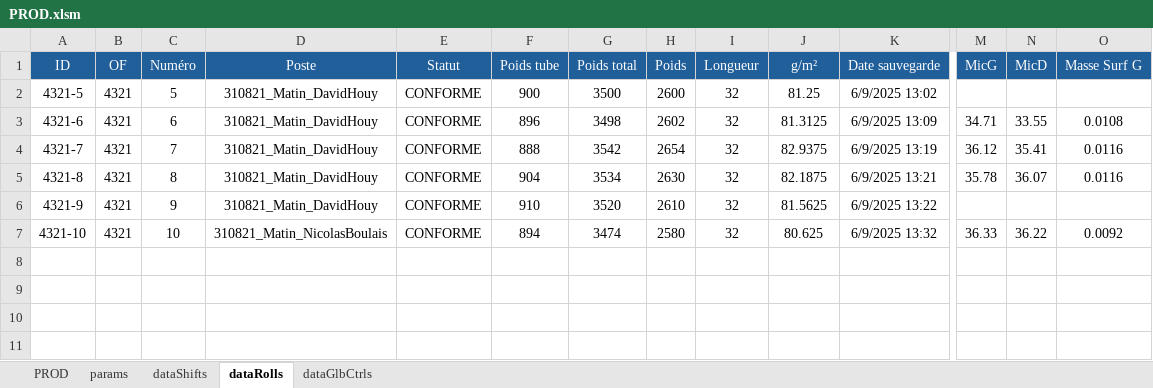
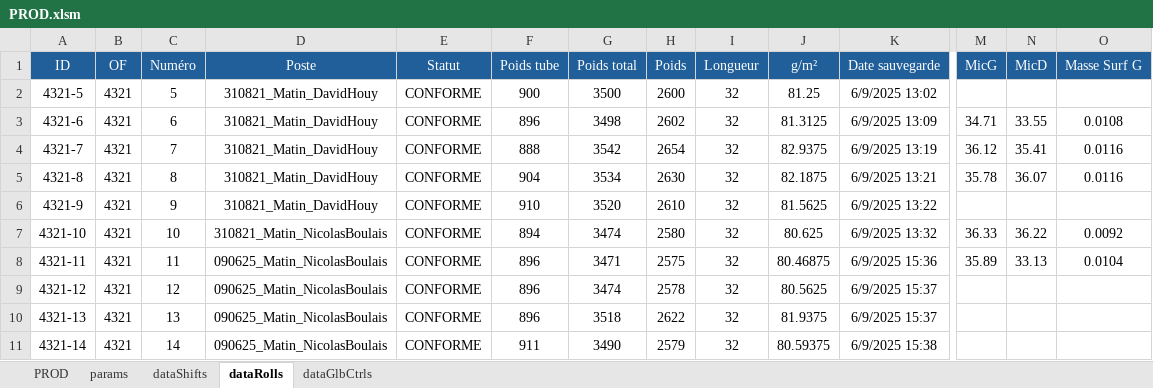
Before and after one commit to NicoWithManyO/Ligne-G, an Excel workbook: PROD.xlsm, sheet dataRolls, drawn as a sheet; only a part is shown, gaps mark what is left out; values as stored, in another font and other column widths than the file's, no borders; conditional formats not drawn; rows hold the shown columns only; the diff names each change by its address in the sheet, - before the commit and + after, or states it on an @@ line.

Commit message:
Update PROD.xlsm & modTRS.bas to incorporate recent enhancements in global control management and data handling, ensuring alignment with the latest code changes and improvements in validation logic.

```diff
--- a/PROD.xlsm (sheet dataRolls)
+++ b/PROD.xlsm (sheet dataRolls)
+row 8: 4321-11 | 4321 | 11 | 090625_Matin_NicolasBoulais | CONFORME | 896 | 3471 | 2575 | 32 | 80.46875 | 6/9/2025 15:36 | 35.89 | 33.13 | 0.0104
+row 9: 4321-12 | 4321 | 12 | 090625_Matin_NicolasBoulais | CONFORME | 896 | 3474 | 2578 | 32 | 80.5625 | 6/9/2025 15:37
+row 10: 4321-13 | 4321 | 13 | 090625_Matin_NicolasBoulais | CONFORME | 896 | 3518 | 2622 | 32 | 81.9375 | 6/9/2025 15:37
+row 11: 4321-14 | 4321 | 14 | 090625_Matin_NicolasBoulais | CONFORME | 911 | 3490 | 2579 | 32 | 80.59375 | 6/9/2025 15:38
```
Also changed, not shown: sheet PROD, sheet dataGlbCtrls, sheet dataShifts, sheet params, charts or pictures, 1 other file.
